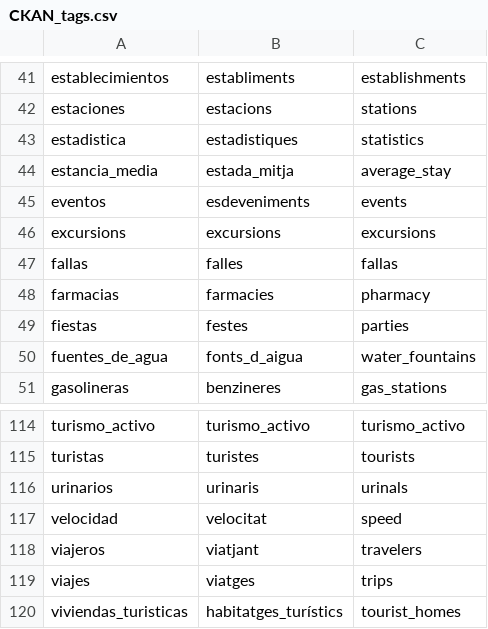
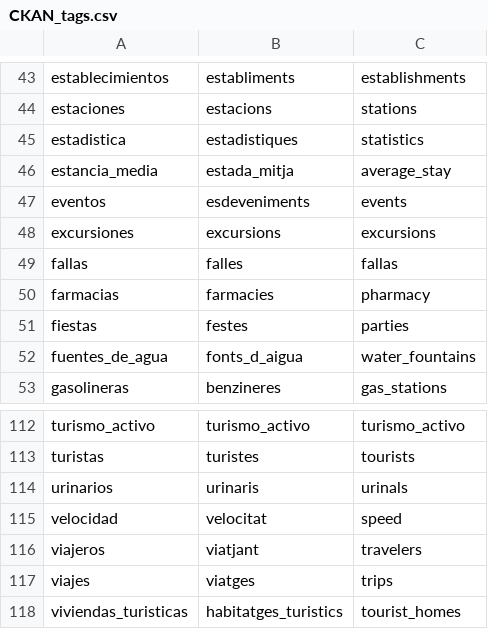
Before and after one commit to wake-ua/ckan-scripts, a CSV file: data/CKAN_tags.csv, drawn as a sheet; only a part is shown, gaps mark what is left out; the diff covers the shown part only.

```diff
--- a/data/CKAN_tags.csv
+++ b/data/CKAN_tags.csv
@@ -45,3 +47,3 @@ estancia_media,estada_mitja,average_stay
 eventos,esdeveniments,events
-excursions,excursions,excursions
+excursiones,excursions,excursions
 fallas,falles,fallas
@@ -119,2 +117,2 @@ viajeros,viatjant,travelers
 viajes,viatges,trips
-viviendas_turisticas,habitatges_turístics,tourist_homes
+viviendas_turisticas,habitatges_turistics,tourist_homes
```
Also changed, not shown: 5 added rows, 7 removed rows and 3 edited cells elsewhere in this file, data/CKAN_column_labels.csv, data/CKAN_groups.csv, 4 other files.
